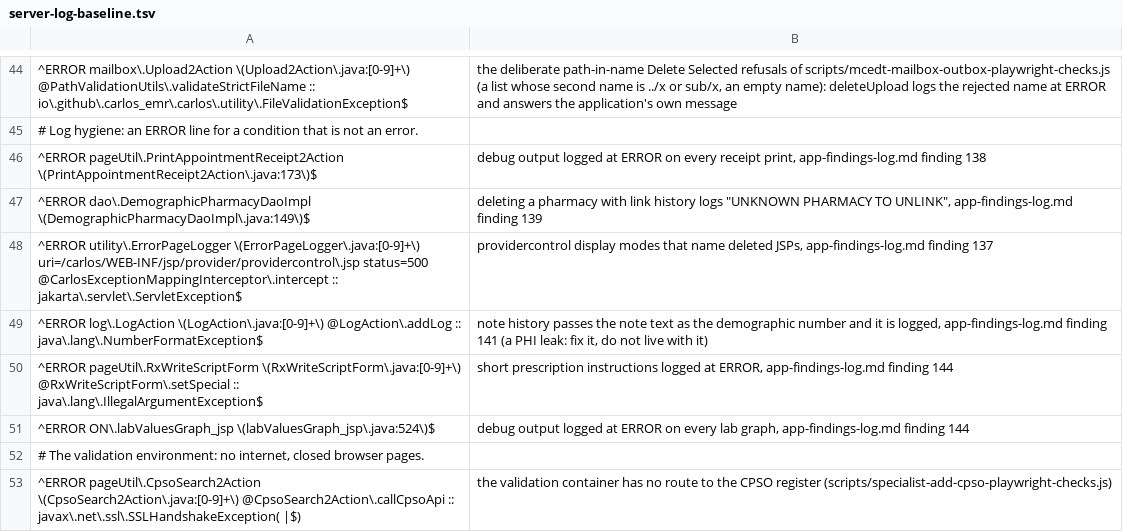
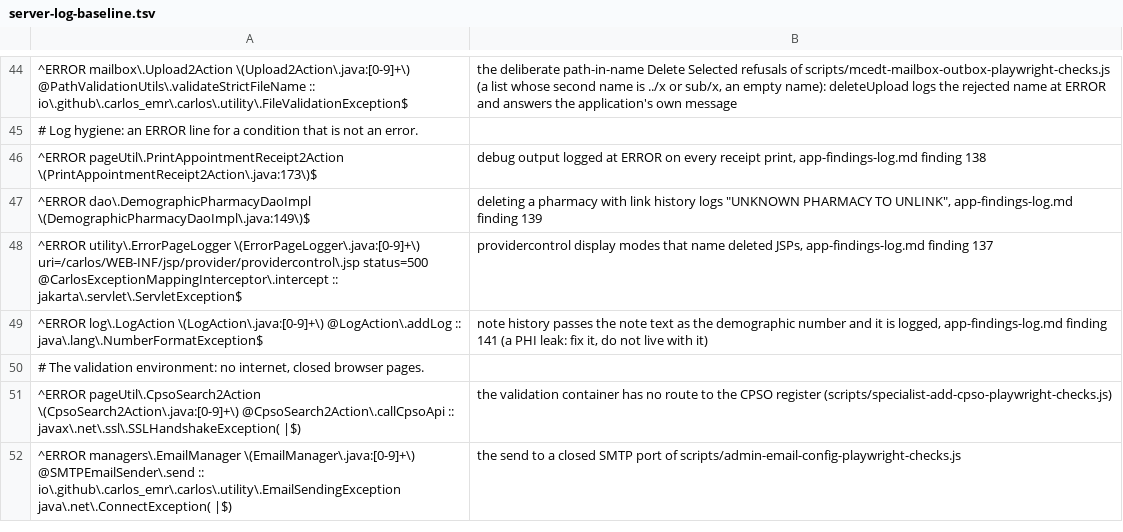
Before and after one commit to HeyItWorked/carlos, a TSV file: scripts/lib/server-log-baseline.tsv, drawn as a sheet; only a part is shown, gaps mark what is left out; the shorter side is filled out with more unchanged rows; the diff names each change by its address in the sheet, - before the commit and + after, or states it on an @@ line.

Commit message:
fix(privacy): stop logging valid prescription instructions
Signed-off-by: michael yingbull <michael.yingbull@gmail.com>

```diff
--- a/scripts/lib/server-log-baseline.tsv
+++ b/scripts/lib/server-log-baseline.tsv
-row 50: ^ERROR pageUtil\.RxWriteScriptForm \(RxWriteScriptForm\.java:[0-9]+\) @RxWriteScriptForm\.setSpecial :: java\.lang\.IllegalArgumentException$ | short prescription instructions logged at ERROR, app-findings-log.md finding 144
-row 51: ^ERROR ON\.labValuesGraph_jsp \(labValuesGraph_jsp\.java:524\)$ | debug output logged at ERROR on every lab graph, app-findings-log.md finding 144
```
Also changed, not shown: 4 other files.
